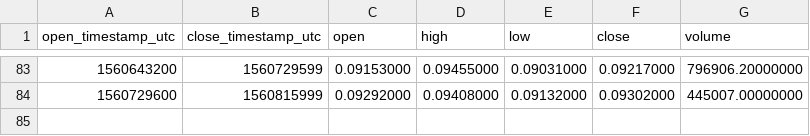
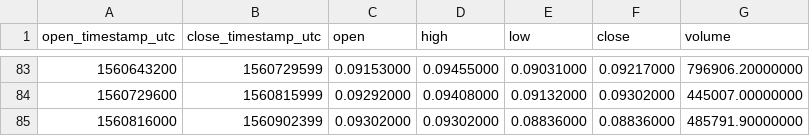
Before and after one commit to cryptobigbro/binance-ADAPAX, a CSV file: binance-ADAPAX-1d.csv, drawn as a sheet; only a part is shown, gaps mark what is left out; the diff names each change by its address in the sheet, - before the commit and + after, or states it on an @@ line.

```diff
--- a/binance-ADAPAX-1d.csv
+++ b/binance-ADAPAX-1d.csv
+row 85: 1560816000 | 1560902399 | 0.09302000 | 0.09302000 | 0.08836000 | 0.08836000 | 485791.90000000
```
Also changed, not shown: binance-ADAPAX-1h.csv.
